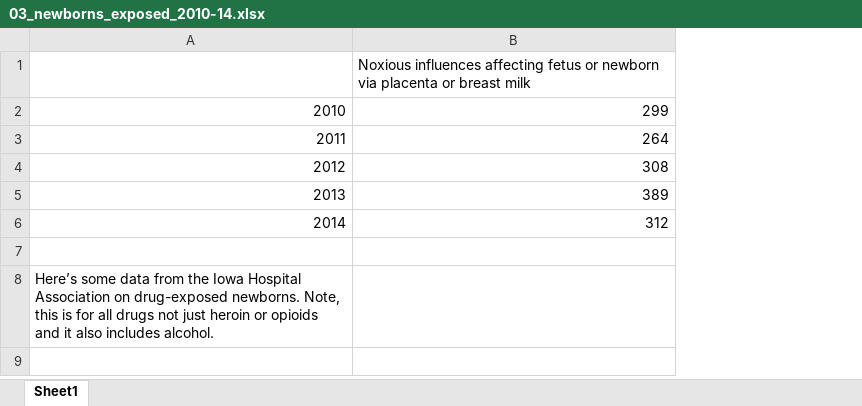
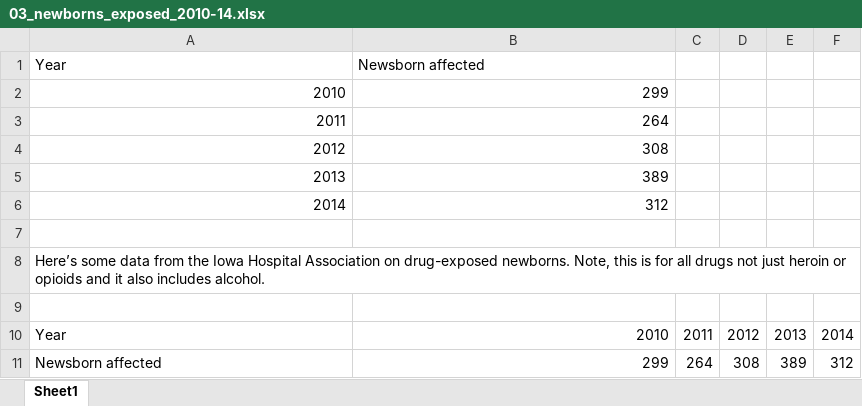
Before and after one commit to thegazettedata/static-content, an Excel workbook: projects/opioids-eastern-iowa/data/03_newborns_exposed_2010-14.xlsx, sheet Sheet1, drawn as a sheet; values as stored, in another font and other column widths than the file's, no borders; the diff names each change by its address in the sheet, - before the commit and + after, or states it on an @@ line.

```diff
--- a/projects/opioids-eastern-iowa/data/03_newborns_exposed_2010-14.xlsx (sheet Sheet1)
+++ b/projects/opioids-eastern-iowa/data/03_newborns_exposed_2010-14.xlsx (sheet Sheet1)
+column C, empty
+column D, empty
+column E, empty
+column F, empty
@@ column A renumbered in row 1 @@
-B1: Noxious influences affecting fetus or newborn via placenta or breast milk
+B1: Newsborn affected
+row 9: (empty)
+row 10: Year | 2010 | 2011 | 2012 | 2013 | 2014
+row 11: Newsborn affected | 299 | 264 | 308 | 389 | 312
```
Also changed, not shown: projects/opioids-eastern-iowa/data/03_pregnant_women_asac.xlsx, 4 other files.
